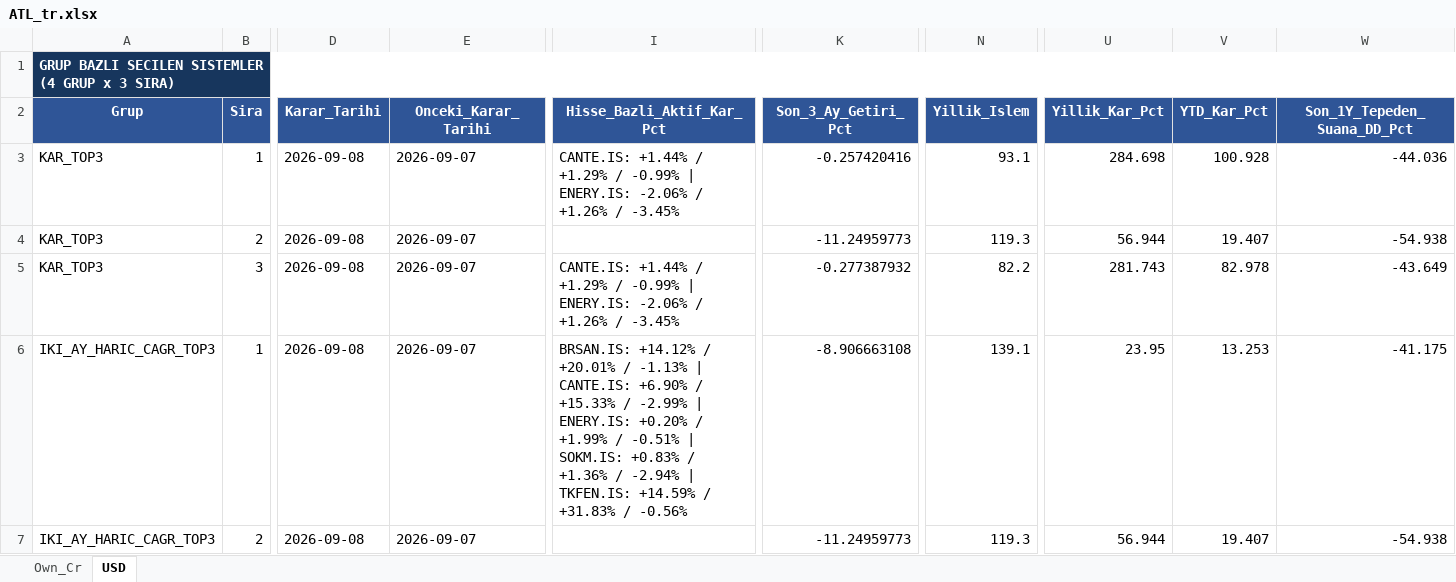
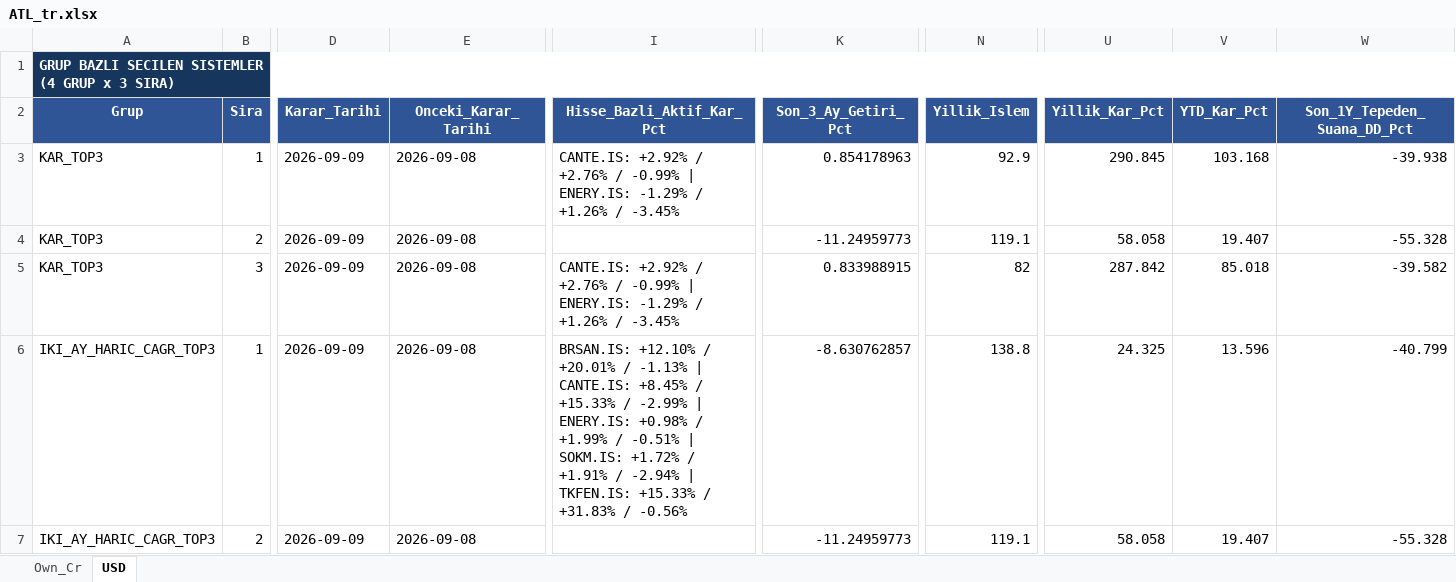
Before and after one commit to serkanche/portfoy, an Excel workbook: ATL_tr.xlsx, sheet USD, drawn as a sheet; only a part is shown, gaps mark what is left out; values as stored, in another font and other column widths than the file's, no borders; table styles not drawn; the diff covers the shown part only; the diff names each change by its address in the sheet, - before the commit and + after, or states it on an @@ line.

```diff
--- a/ATL_tr.xlsx (sheet USD)
+++ b/ATL_tr.xlsx (sheet USD)
-D3:D7 (Karar_Tarihi): 2026-09-08
+D3:D7 (Karar_Tarihi): 2026-09-09
-E3:E7 (Onceki_Karar_Tarihi): 2026-09-07
+E3:E7 (Onceki_Karar_Tarihi): 2026-09-08
-I3 (Hisse_Bazli_Aktif_Kar_Pct): CANTE.IS: +1.44% / +1.29% / -0.99% | ENERY.IS: -2.06% / +1.26%…
+I3 (Hisse_Bazli_Aktif_Kar_Pct): CANTE.IS: +2.92% / +2.76% / -0.99% | ENERY.IS: -1.29% / +1.26%…
-K3 (Son_3_Ay_Getiri_Pct): -0.257420416
+K3 (Son_3_Ay_Getiri_Pct): 0.854178963
-N3 (Yillik_Islem): 93.1
+N3 (Yillik_Islem): 92.9
-U3 (Yillik_Kar_Pct): 284.698
+U3 (Yillik_Kar_Pct): 290.845
-V3 (YTD_Kar_Pct): 100.928
+V3 (YTD_Kar_Pct): 103.168
-W3 (Son_1Y_Tepeden_Suana_DD_Pct): -44.036
+W3 (Son_1Y_Tepeden_Suana_DD_Pct): -39.938
-N4 (Yillik_Islem): 119.3
+N4 (Yillik_Islem): 119.1
-U4 (Yillik_Kar_Pct): 56.944
+U4 (Yillik_Kar_Pct): 58.058
-W4 (Son_1Y_Tepeden_Suana_DD_Pct): -54.938
+W4 (Son_1Y_Tepeden_Suana_DD_Pct): -55.328
-I5 (Hisse_Bazli_Aktif_Kar_Pct): CANTE.IS: +1.44% / +1.29% / -0.99% | ENERY.IS: -2.06% / +1.26%…
+I5 (Hisse_Bazli_Aktif_Kar_Pct): CANTE.IS: +2.92% / +2.76% / -0.99% | ENERY.IS: -1.29% / +1.26%…
-K5 (Son_3_Ay_Getiri_Pct): -0.277387932
+K5 (Son_3_Ay_Getiri_Pct): 0.833988915
-N5 (Yillik_Islem): 82.2
+N5 (Yillik_Islem): 82
-U5 (Yillik_Kar_Pct): 281.743
+U5 (Yillik_Kar_Pct): 287.842
-V5 (YTD_Kar_Pct): 82.978
+V5 (YTD_Kar_Pct): 85.018
-W5 (Son_1Y_Tepeden_Suana_DD_Pct): -43.649
+W5 (Son_1Y_Tepeden_Suana_DD_Pct): -39.582
-I6 (Hisse_Bazli_Aktif_Kar_Pct): BRSAN.IS: +14.12% / +20.01% / -1.13% | CANTE.IS: +6.90% / +15.33% / -2.99% | ENERY.IS: +0.20% / +1.99% / -0.51% | SOKM.IS: +0.83% / +1.36% / -2.94% | TKFEN.IS: +14.59% / +31.83%…
+I6 (Hisse_Bazli_Aktif_Kar_Pct): BRSAN.IS: +12.10% / +20.01% / -1.13% | CANTE.IS: +8.45% / +15.33% / -2.99% | ENERY.IS: +0.98% / +1.99% / -0.51% | SOKM.IS: +1.72% / +1.91% / -2.94% | TKFEN.IS: +15.33% / +31.83%…
-K6 (Son_3_Ay_Getiri_Pct): -8.906663108
+K6 (Son_3_Ay_Getiri_Pct): -8.630762857
-N6 (Yillik_Islem): 139.1
+N6 (Yillik_Islem): 138.8
-U6 (Yillik_Kar_Pct): 23.95
+U6 (Yillik_Kar_Pct): 24.325
-V6 (YTD_Kar_Pct): 13.253
+V6 (YTD_Kar_Pct): 13.596
-W6 (Son_1Y_Tepeden_Suana_DD_Pct): -41.175
+W6 (Son_1Y_Tepeden_Suana_DD_Pct): -40.799
-N7 (Yillik_Islem): 119.3
+N7 (Yillik_Islem): 119.1
-U7 (Yillik_Kar_Pct): 56.944
+U7 (Yillik_Kar_Pct): 58.058
-W7 (Son_1Y_Tepeden_Suana_DD_Pct): -54.938
+W7 (Son_1Y_Tepeden_Suana_DD_Pct): -55.328
```
Also changed, not shown: 117 edited cells elsewhere in this sheet, sheet Own_Cr.
